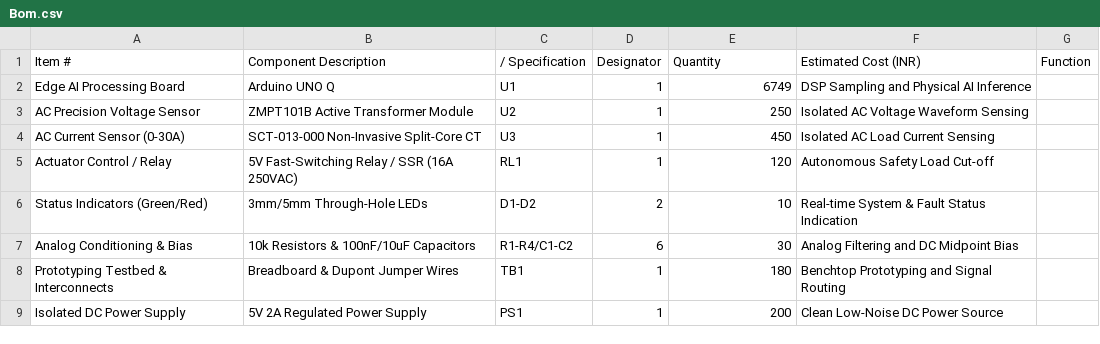
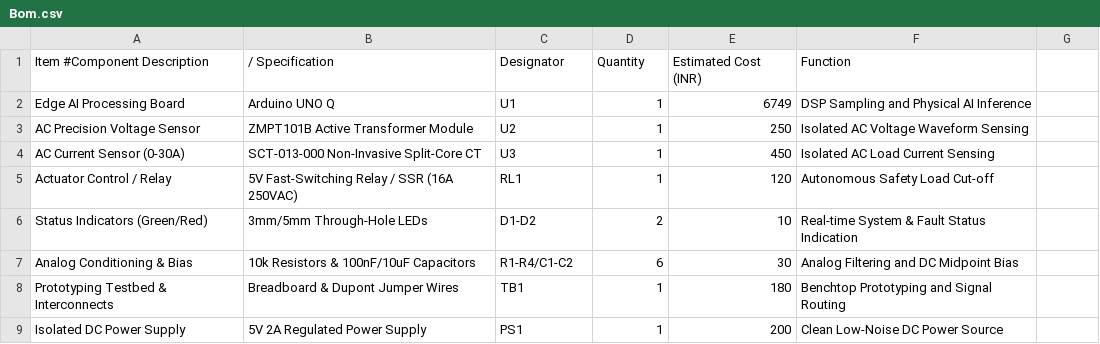
Before and after one commit to Harshpsbhatti4/VoltTrace, a CSV file: hardware/Bom.csv, drawn as a sheet; removed rows and columns are numbered as before the commit, all else as after; the diff names each change by its address in the sheet, - before the commit and + after, or states it on an @@ line.

Commit message:
Update Bom.csv

```diff
--- a/hardware/Bom.csv
+++ b/hardware/Bom.csv
-row 1: Item # | Component Description | / Specification | Designator | Quantity | Estimated Cost (INR) | Function
+row 1: Item #Component Description | / Specification | Designator | Quantity | Estimated Cost (INR) | Function
```
